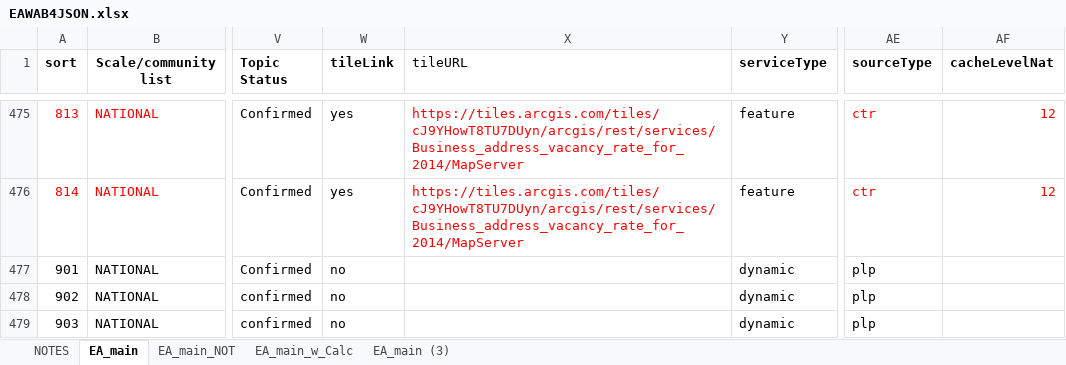
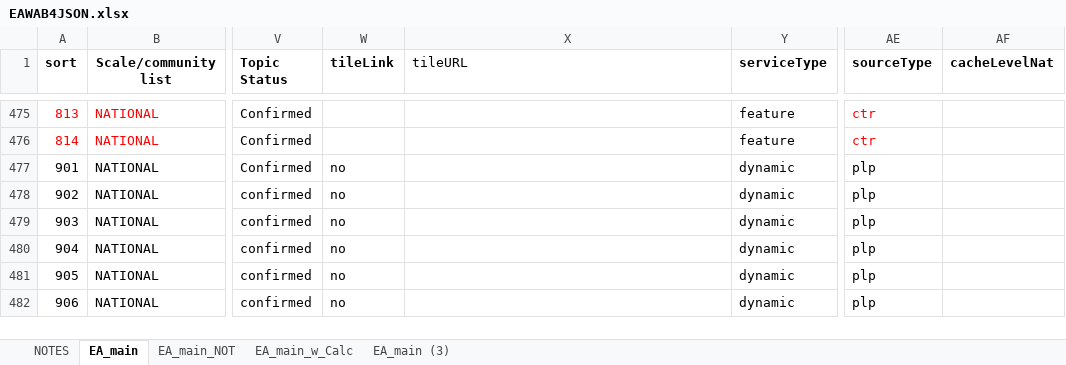
Before and after one commit to USEPA/EnviroAtlas_JSApp, an Excel workbook: scripts/EAWAB4JSON.xlsx, sheet EA_main, drawn as a sheet; only a part is shown, gaps mark what is left out; the shorter side is filled out with more unchanged rows; values as stored, in another font and other column widths than the file's, no borders; the diff covers the shown part only; the diff names each change by its address in the sheet, - before the commit and + after, or states it on an @@ line.

```diff
--- a/scripts/EAWAB4JSON.xlsx (sheet EA_main)
+++ b/scripts/EAWAB4JSON.xlsx (sheet EA_main)
-W475:W476 (tileLink): yes
+W475:W476 (tileLink): (empty)
-X475:X476 (tileURL): https://tiles.arcgis.com/tiles/cJ9YHowT8TU7DUyn/arcgis/rest/services/Business_address_vacancy_rate_for_2014/MapServer
+X475:X476 (tileURL): (empty)
-AF475:AF476 (cacheLevelNat): 12
+AF475:AF476 (cacheLevelNat): (empty)
```
Also changed, not shown: 88 edited cells elsewhere in this sheet, scripts/EAWAB4JSON_LEB.xlsx, 3 other files.
